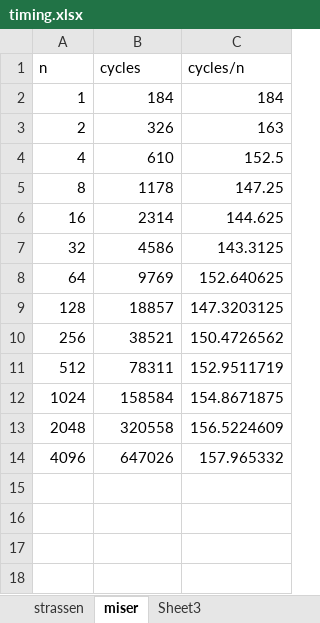
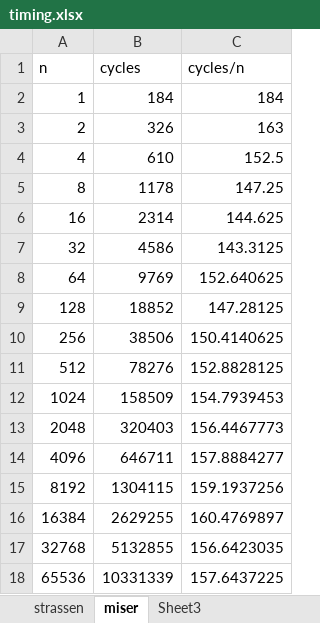
Before and after one commit to m8pple/hls_recurse, an Excel workbook: results/timing.xlsx, sheet miser, drawn as a sheet; values as stored, in another font and other column widths than the file's, no borders; the diff names each change by its address in the sheet, - before the commit and + after, or states it on an @@ line.

```diff
--- a/results/timing.xlsx (sheet miser)
+++ b/results/timing.xlsx (sheet miser)
-B9 (cycles): 18857
+B9 (cycles): 18852
-C9 (cycles/n): 147.3203125
+C9 (cycles/n): 147.28125
-B10 (cycles): 38521
+B10 (cycles): 38506
-C10 (cycles/n): 150.4726562
+C10 (cycles/n): 150.4140625
-B11 (cycles): 78311
+B11 (cycles): 78276
-C11 (cycles/n): 152.9511719
+C11 (cycles/n): 152.8828125
-B12 (cycles): 158584
+B12 (cycles): 158509
-C12 (cycles/n): 154.8671875
+C12 (cycles/n): 154.7939453
-B13 (cycles): 320558
+B13 (cycles): 320403
-C13 (cycles/n): 156.5224609
+C13 (cycles/n): 156.4467773
-B14 (cycles): 647026
+B14 (cycles): 646711
-C14 (cycles/n): 157.965332
+C14 (cycles/n): 157.8884277
+row 15: 8192 | 1304115 | 159.1937256
+row 16: 16384 | 2629255 | 160.4769897
+row 17: 32768 | 5132855 | 156.6423035
+row 18: 65536 | 10331339 | 157.6437225
```
Also changed, not shown: formulas that keep their value, 10 other files.
